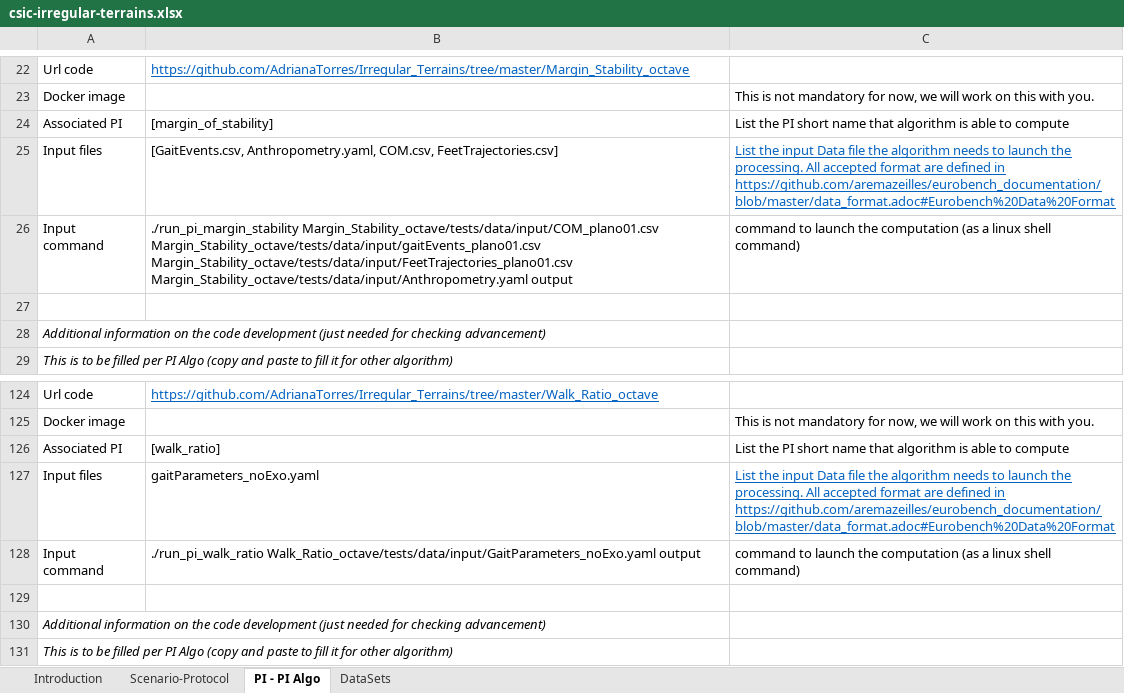
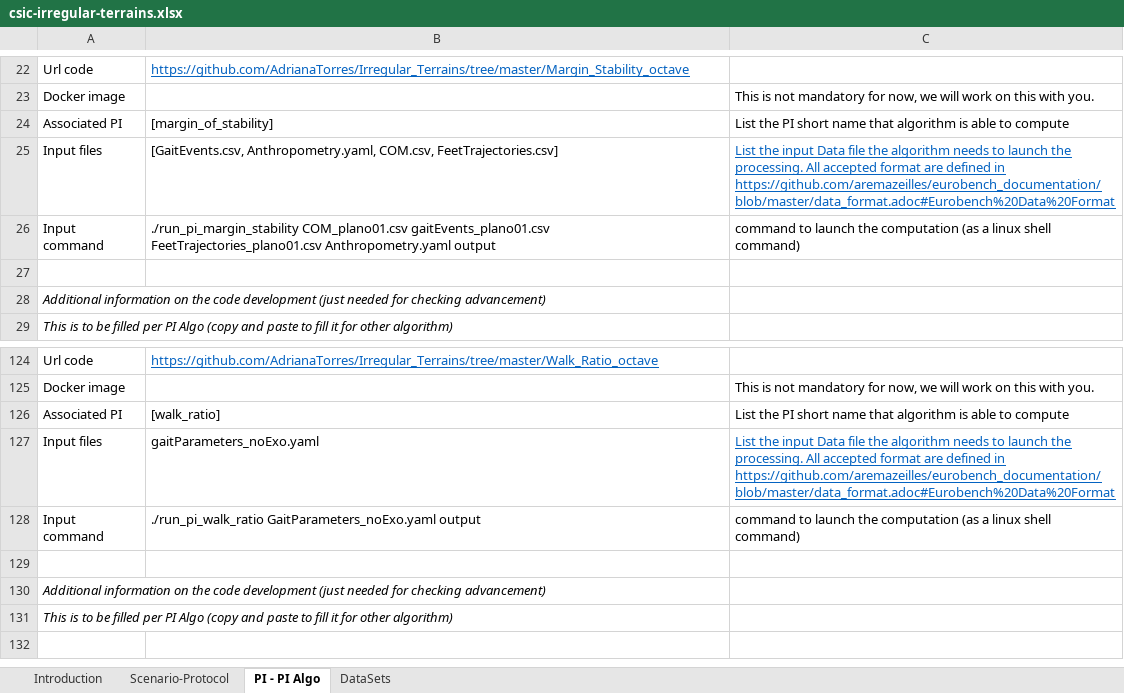
Before and after one commit to eurobench/eurobench_protocol, an Excel workbook: data/csic-irregular/csic-irregular-terrains.xlsx, sheet PI - PI Algo, drawn as a sheet; only a part is shown, gaps mark what is left out; the shorter side is filled out with more unchanged rows; values as stored, in another font and other column widths than the file's, no borders; the diff names each change by its address in the sheet, - before the commit and + after, or states it on an @@ line.

```diff
--- a/data/csic-irregular/csic-irregular-terrains.xlsx (sheet PI - PI Algo)
+++ b/data/csic-irregular/csic-irregular-terrains.xlsx (sheet PI - PI Algo)
-B26: ./run_pi_margin_stability Margin_Stability_octave/tests/data/input/COM_plano01.csv Margin_Stability_octave/tests/data/input/gaitEvents_plano01.csv Margin_Stability_octave/tests/data/input/FeetTrajectories_plano01.csv Margin_Stability_octave/tests/data/input/Anthropometry.yaml output
+B26: ./run_pi_margin_stability COM_plano01.csv gaitEvents_plano01.csv FeetTrajectories_plano01.csv Anthropometry.yaml output
-B128: ./run_pi_walk_ratio Walk_Ratio_octave/tests/data/input/GaitParameters_noExo.yaml output
+B128: ./run_pi_walk_ratio GaitParameters_noExo.yaml output
```
Also changed, not shown: sheet Scenario-Protocol, data/tested/tested.xlsx, 3 other files.
